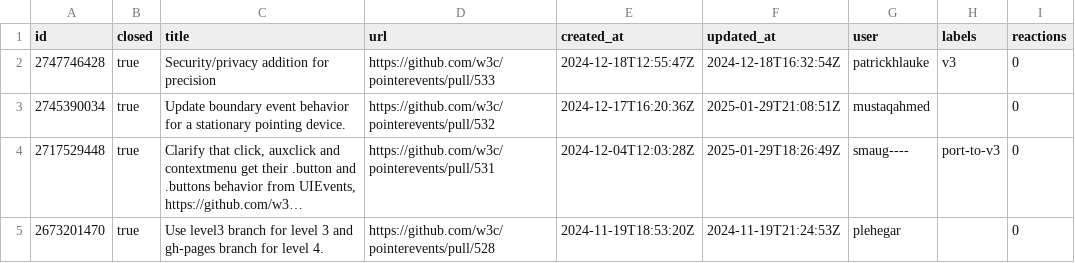
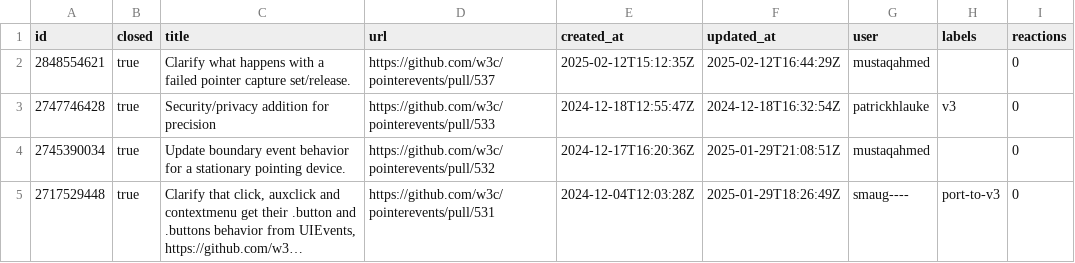
Before and after one commit to hsinyi/compat-utils, a CSV file: output/w3c-pointerevents-prs.csv, drawn as a sheet; only a part is shown; the shorter side is filled out with more unchanged rows; long unchanged cells end in ….

```diff
--- a/output/w3c-pointerevents-prs.csv
+++ b/output/w3c-pointerevents-prs.csv
@@ -1,2 +1,3 @@
 id,closed,title,url,created_at,updated_at,user,labels,reactions
+2848554621,true,Clarify what happens with a failed pointer capture set/release.,https://github.com/w3c/pointerevents/pull/537,2025-02-12T15:12:35Z,2025-02-12T16:44:29Z,mustaqahmed,,0
 2747746428,true,Security/privacy addition for precision,https://github.com/w3c/pointerevents/pull/533,2024-12-18T12:55:47Z,2024-12-18T16:32:54Z,patrickhlauke,v3,0
```
Also changed, not shown: output/all-comments.csv, output/mozilla-standards-positions.csv, 8 other files.
